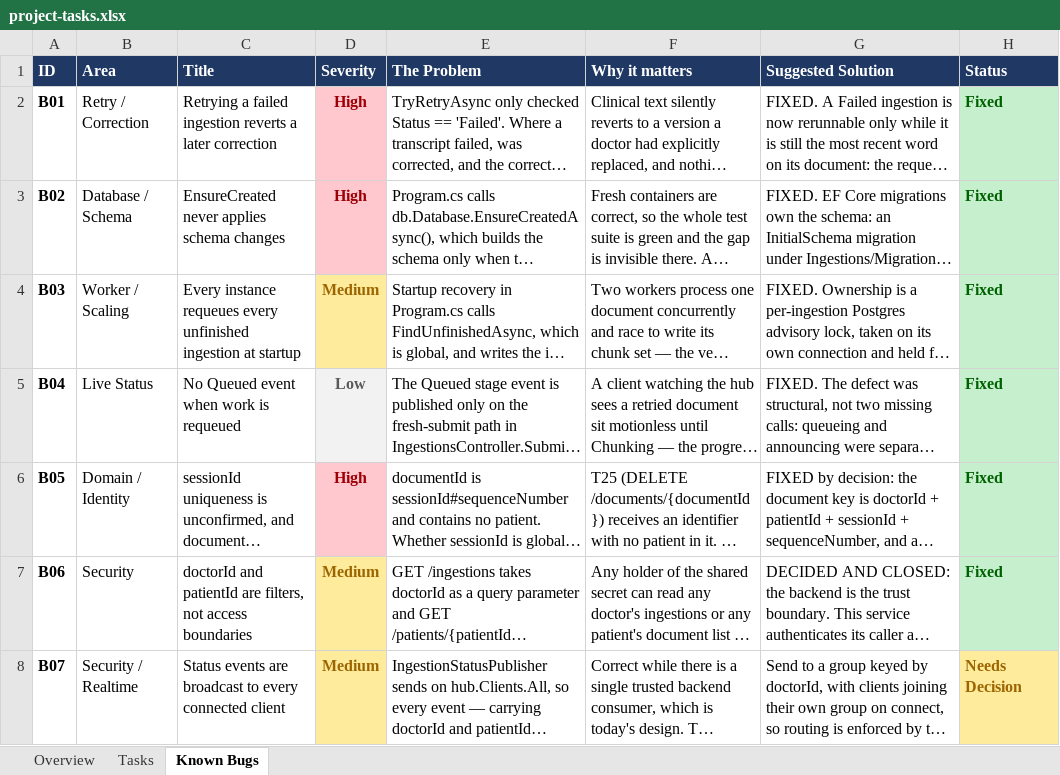
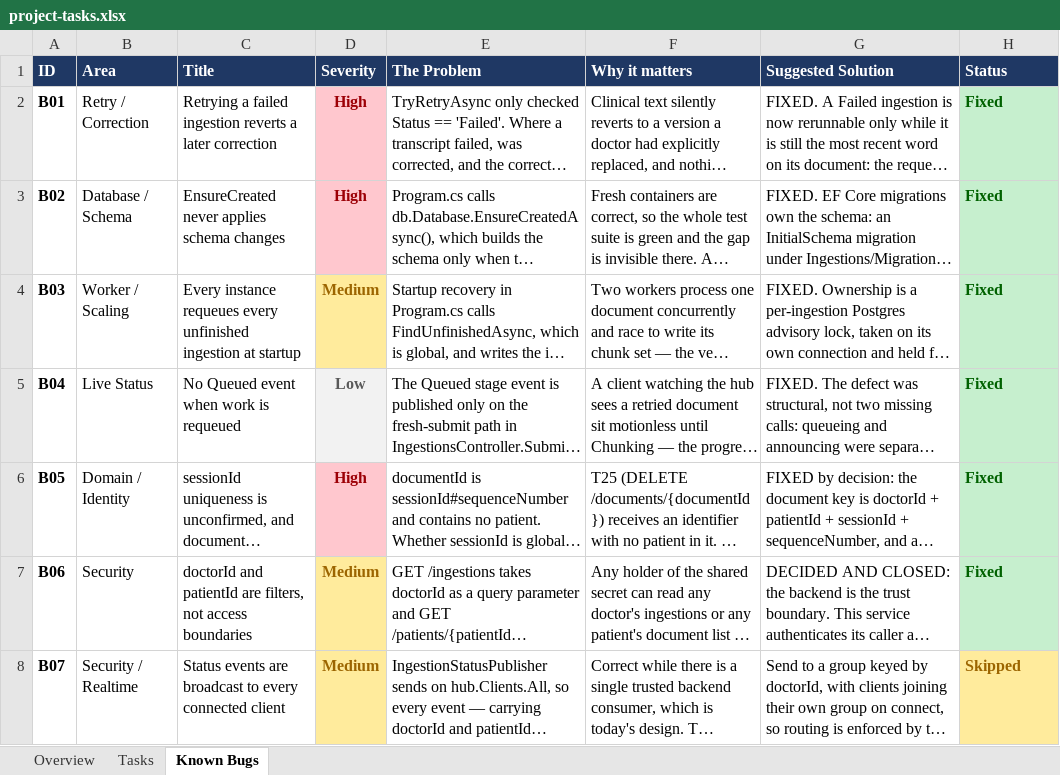
Before and after one commit to georgekarounias/medical-assistance-ai, an Excel workbook: docs/project-tasks.xlsx, sheet Known Bugs, drawn as a sheet; only a part is shown; long unchanged cells end in …; values as stored, in another font and other column widths than the file's, no borders; the diff covers the shown part only; the diff names each change by its address in the sheet, - before the commit and + after, or states it on an @@ line.

```diff
--- a/docs/project-tasks.xlsx (sheet Known Bugs)
+++ b/docs/project-tasks.xlsx (sheet Known Bugs)
-H8 (Status): Needs Decision
+H8 (Status): Skipped
```
Also changed, not shown: 2 edited cells and cell formats elsewhere in this sheet, 8 other files.
